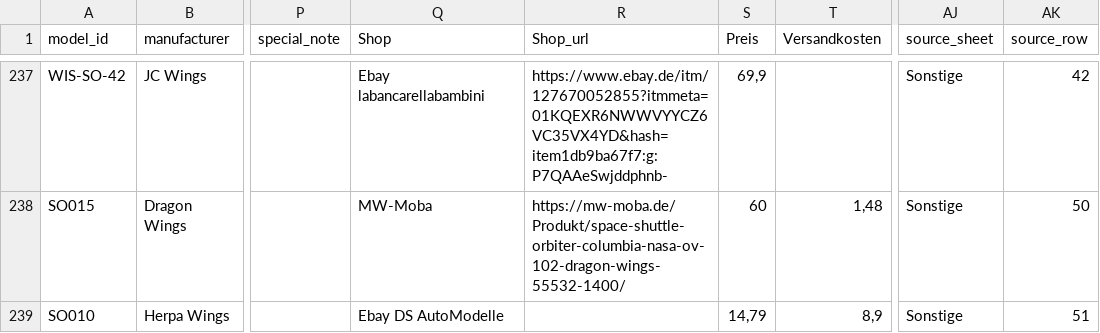
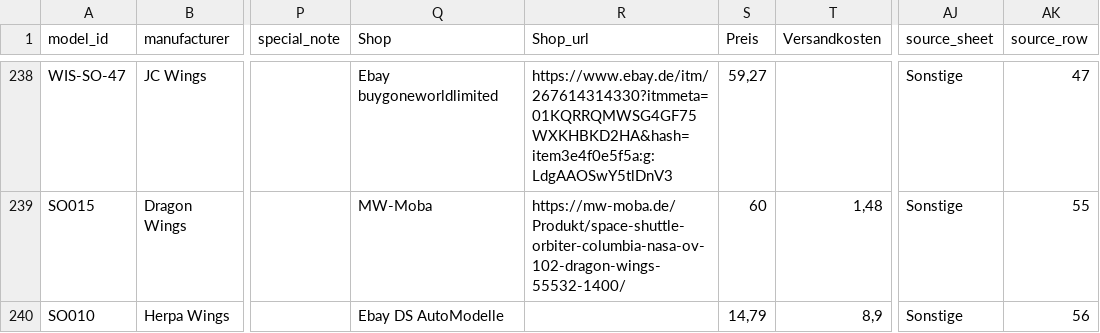
Before and after one commit to ugnet90/aircraft-labels, a CSV file: models_export.csv, drawn as a sheet; only a part is shown, gaps mark what is left out; addresses are those after the commit; the diff covers the shown part only; the diff names each change by its address in the sheet, - before the commit and + after, or states it on an @@ line.

```diff
--- a/models_export.csv
+++ b/models_export.csv
-A238 (model_id): WIS-SO-42
+A238 (model_id): WIS-SO-47
-Q238 (Shop): Ebay labancarellabambini
+Q238 (Shop): Ebay buygoneworldlimited
-R238 (Shop_url): https://www.ebay.de/itm/127670052855?itmmeta=01KQEXR6NWWVYYCZ6VC35VX4YD&hash=item1db9ba67f7:g:P7QAAeSwjddphnb-
+R238 (Shop_url): https://www.ebay.de/itm/267614314330?itmmeta=01KQRRQMWSG4GF75WXKHBKD2HA&hash=item3e4f0e5f5a:g:LdgAAOSwY5tlDnV3
-S238 (Preis): 69,9
+S238 (Preis): 59,27
-AK238 (source_row): 42
+AK238 (source_row): 47
-AK239 (source_row): 50
+AK239 (source_row): 55
-AK240 (source_row): 51
+AK240 (source_row): 56
```
Also changed, not shown: 2 added rows, 1 removed row and 33 edited cells elsewhere in this file.
